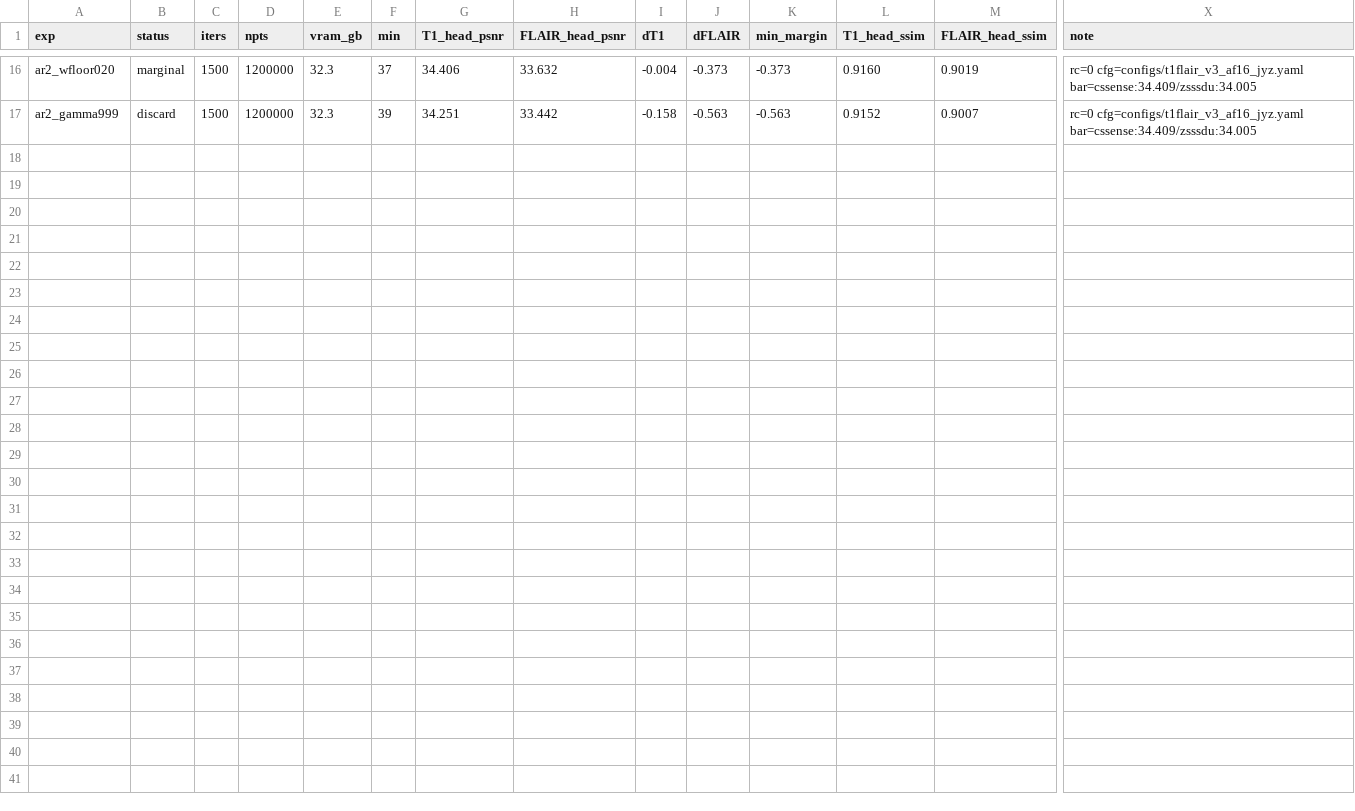
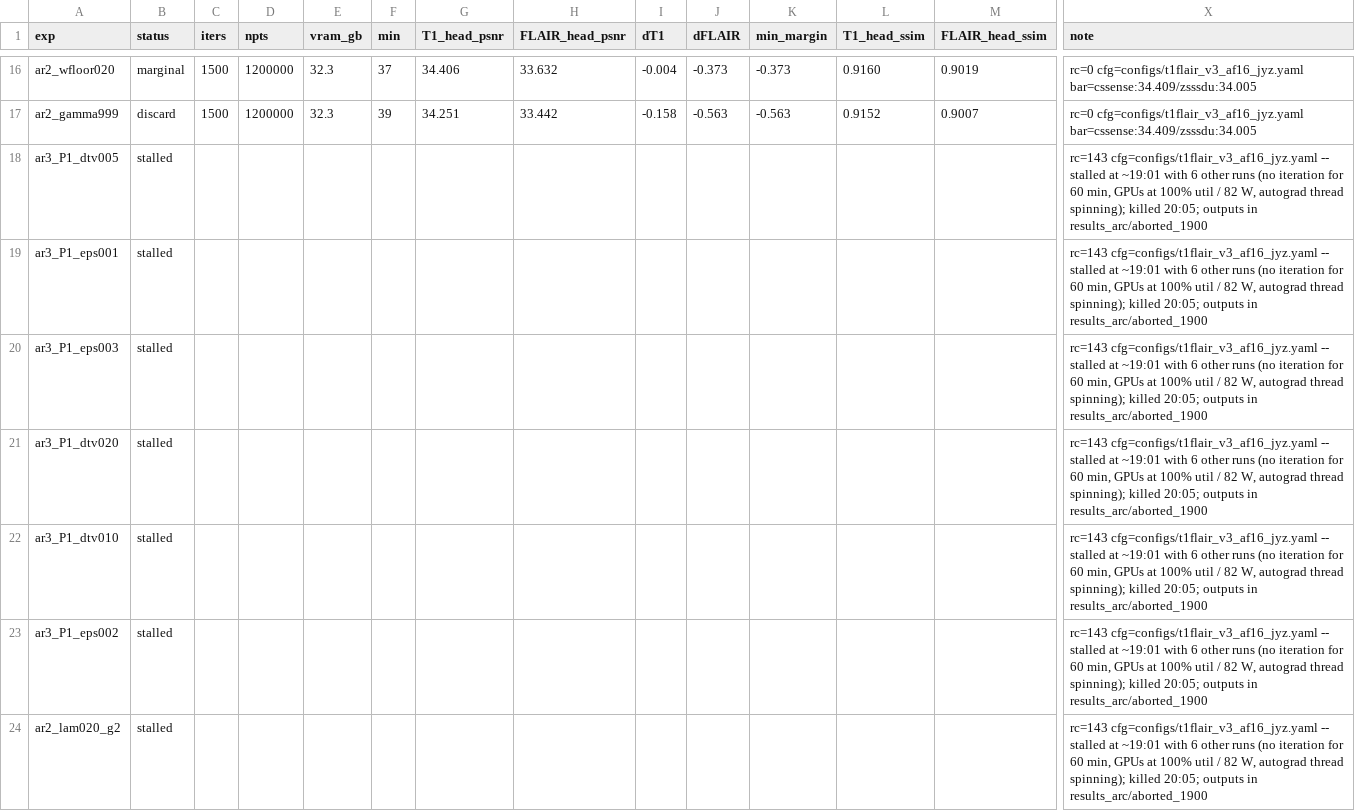
Before and after one commit to sober235/mcgs, a TSV file: autoresearch_jyz_af16.tsv, drawn as a sheet; only a part is shown, gaps mark what is left out; rows hold the shown columns only; the diff names each change by its address in the sheet, - before the commit and + after, or states it on an @@ line.

Commit message:
autoresearch jyz af16: 19:01 stall of all seven runs (evidence, kill), gated relaunch

```diff
--- a/autoresearch_jyz_af16.tsv
+++ b/autoresearch_jyz_af16.tsv
+row 18: ar3_P1_dtv005 | stalled |  |  |  |  |  |  |  |  |  |  |  | rc=143 cfg=configs/t1flair_v3_af16_jyz.yaml -- stalled at ~19:01 with 6 other runs (no iteration for 60 min, GPUs at 100% util / 82 W, autograd thread spinning); killed 20:05; outputs in results_arc/aborted_1900
+row 19: ar3_P1_eps001 | stalled |  |  |  |  |  |  |  |  |  |  |  | rc=143 cfg=configs/t1flair_v3_af16_jyz.yaml -- stalled at ~19:01 with 6 other runs (no iteration for 60 min, GPUs at 100% util / 82 W, autograd thread spinning); killed 20:05; outputs in results_arc/aborted_1900
+row 20: ar3_P1_eps003 | stalled |  |  |  |  |  |  |  |  |  |  |  | rc=143 cfg=configs/t1flair_v3_af16_jyz.yaml -- stalled at ~19:01 with 6 other runs (no iteration for 60 min, GPUs at 100% util / 82 W, autograd thread spinning); killed 20:05; outputs in results_arc/aborted_1900
+row 21: ar3_P1_dtv020 | stalled |  |  |  |  |  |  |  |  |  |  |  | rc=143 cfg=configs/t1flair_v3_af16_jyz.yaml -- stalled at ~19:01 with 6 other runs (no iteration for 60 min, GPUs at 100% util / 82 W, autograd thread spinning); killed 20:05; outputs in results_arc/aborted_1900
+row 22: ar3_P1_dtv010 | stalled |  |  |  |  |  |  |  |  |  |  |  | rc=143 cfg=configs/t1flair_v3_af16_jyz.yaml -- stalled at ~19:01 with 6 other runs (no iteration for 60 min, GPUs at 100% util / 82 W, autograd thread spinning); killed 20:05; outputs in results_arc/aborted_1900
+row 23: ar3_P1_eps002 | stalled |  |  |  |  |  |  |  |  |  |  |  | rc=143 cfg=configs/t1flair_v3_af16_jyz.yaml -- stalled at ~19:01 with 6 other runs (no iteration for 60 min, GPUs at 100% util / 82 W, autograd thread spinning); killed 20:05; outputs in results_arc/aborted_1900
+row 24: ar2_lam020_g2 | stalled |  |  |  |  |  |  |  |  |  |  |  | rc=143 cfg=configs/t1flair_v3_af16_jyz.yaml -- stalled at ~19:01 with 6 other runs (no iteration for 60 min, GPUs at 100% util / 82 W, autograd thread spinning); killed 20:05; outputs in results_arc/aborted_1900
```
Also changed, not shown: 2 other files.
